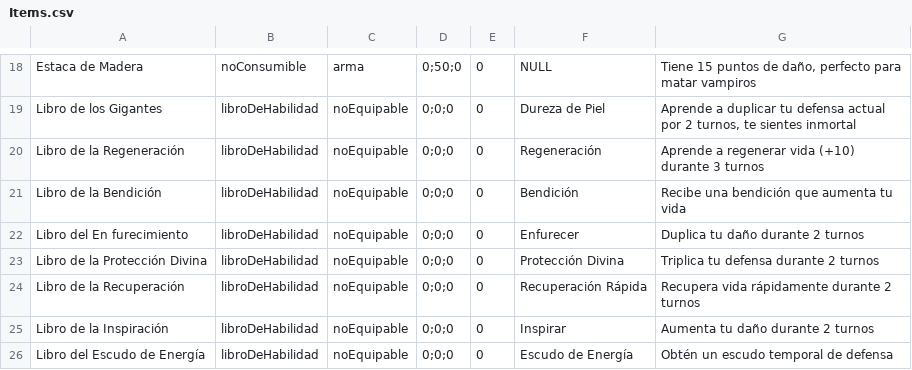
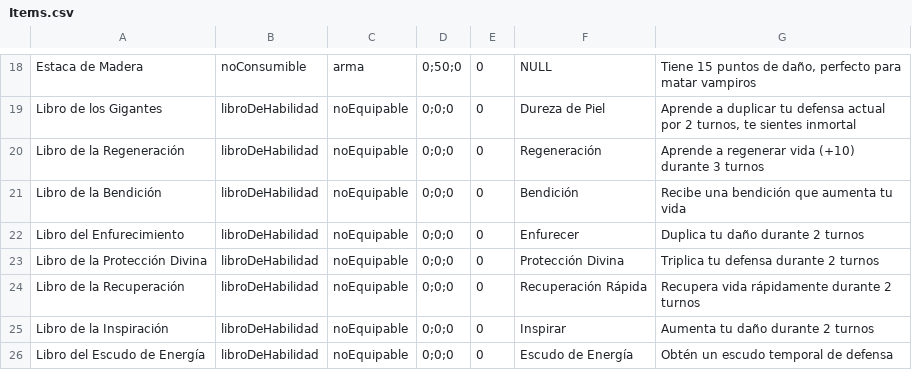
Before and after one commit to bejnaj/The-Brave-Warrior, a CSV file: data/Items.csv, drawn as a sheet; only a part is shown, gaps mark what is left out.

Commit message:
Gestion del Inventario, arreglar tabulacion en Items.csv y peque;os cambios en tipoDato.h

```diff
--- a/data/Items.csv
+++ b/data/Items.csv
@@ -21,3 +21,3 @@ Libro de la Regeneración,libroDeHabilidad,noEquipable,0;0;0,0,Regeneración,"Ap
 Libro de la Bendición,libroDeHabilidad,noEquipable,0;0;0,0,Bendición,"Recibe una bendición que aumenta tu vida"
-Libro del En    furecimiento,libroDeHabilidad,noEquipable,0;0;0,0,Enfurecer,"Duplica tu daño durante 2 turnos"
+Libro del Enfurecimiento,libroDeHabilidad,noEquipable,0;0;0,0,Enfurecer,"Duplica tu daño durante 2 turnos"
 Libro de la Protección Divina,libroDeHabilidad,noEquipable,0;0;0,0,Protección Divina,"Triplica tu defensa durante 2 turnos"
```
Also changed, not shown: 2 other files.
